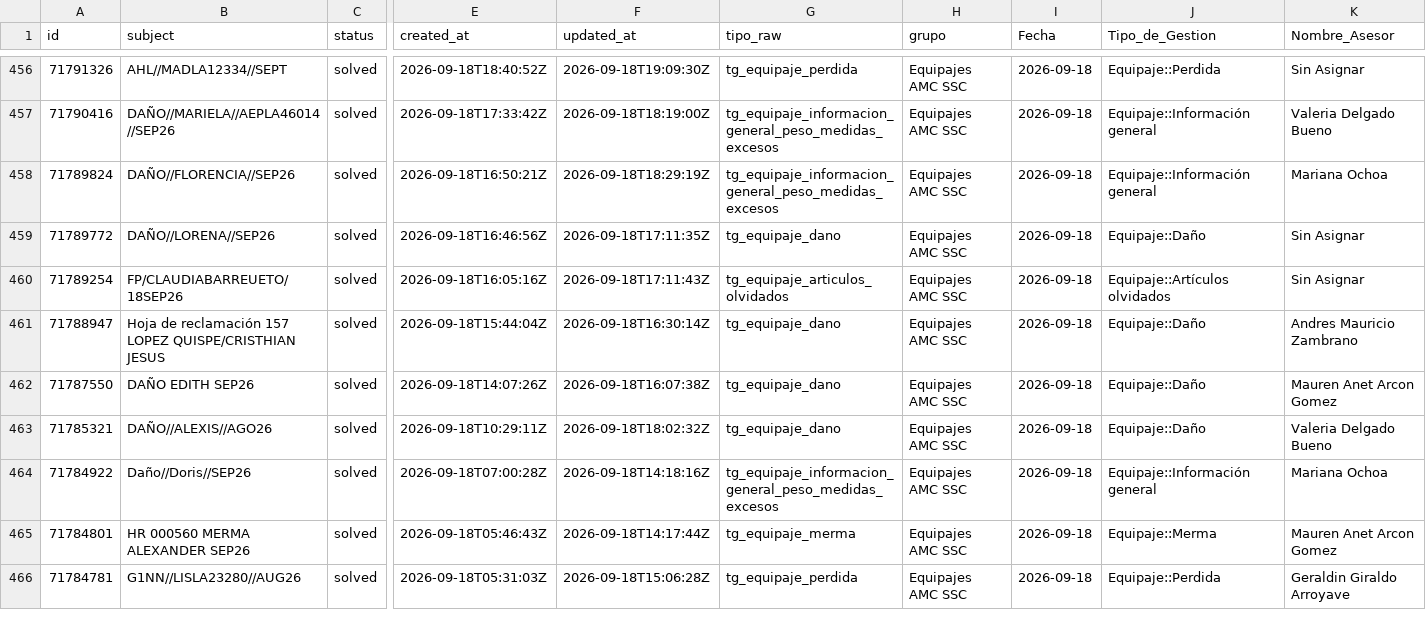
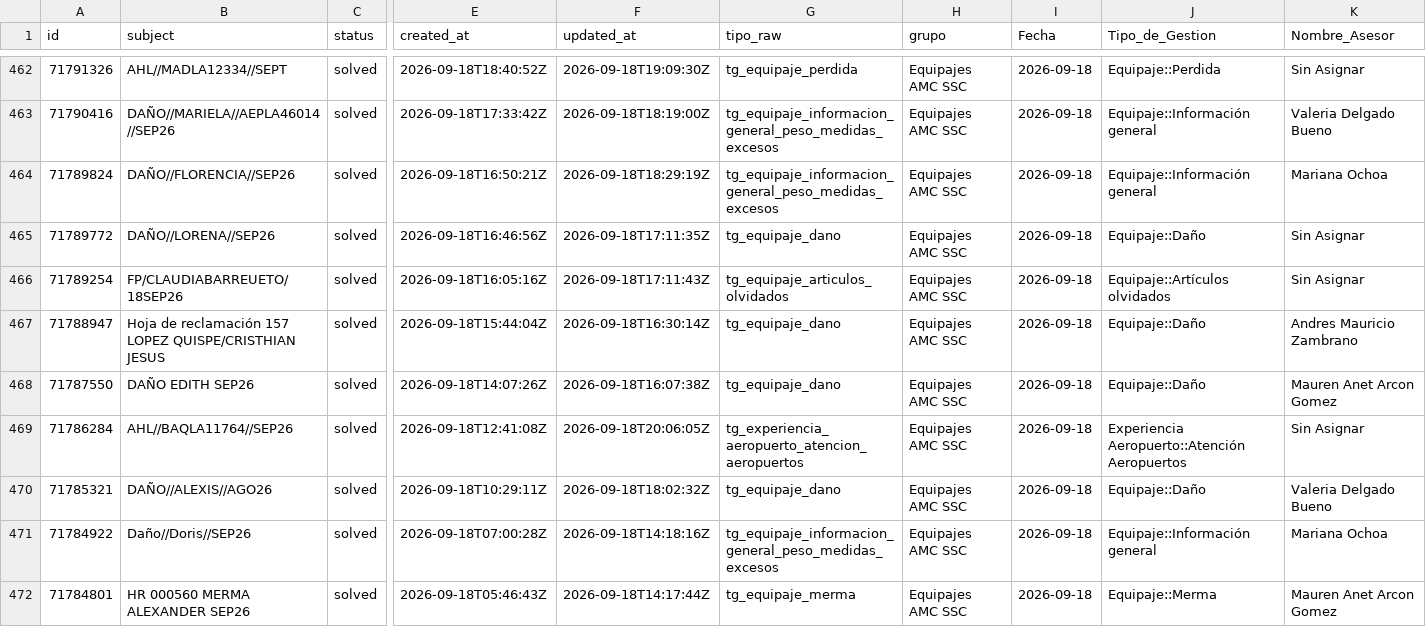
Before and after one commit to carlosmurilloealmacontact/presencia-genesys, a CSV file: data/zendesk/productividad_hoy_en_vivo.csv, drawn as a sheet; only a part is shown, gaps mark what is left out; the shorter side is filled out with more unchanged rows; rows hold the shown columns only; the diff covers the shown part only; the diff names each change by its address in the sheet, - before the commit and + after, or states it on an @@ line.

```diff
--- a/data/zendesk/productividad_hoy_en_vivo.csv
+++ b/data/zendesk/productividad_hoy_en_vivo.csv
+row 469: 71786284 | AHL//BAQLA11764//SEP26 | solved | 2026-09-18T12:41:08Z | 2026-09-18T20:06:05Z | tg_experiencia_aeropuerto_atencion_aeropuertos | Equipajes AMC SSC | 2026-09-18 | Experiencia Aeropuerto::Atención Aeropuertos | Sin Asignar
```
Also changed, not shown: 7 added rows and 1 removed row elsewhere in this file, 2 other files.
